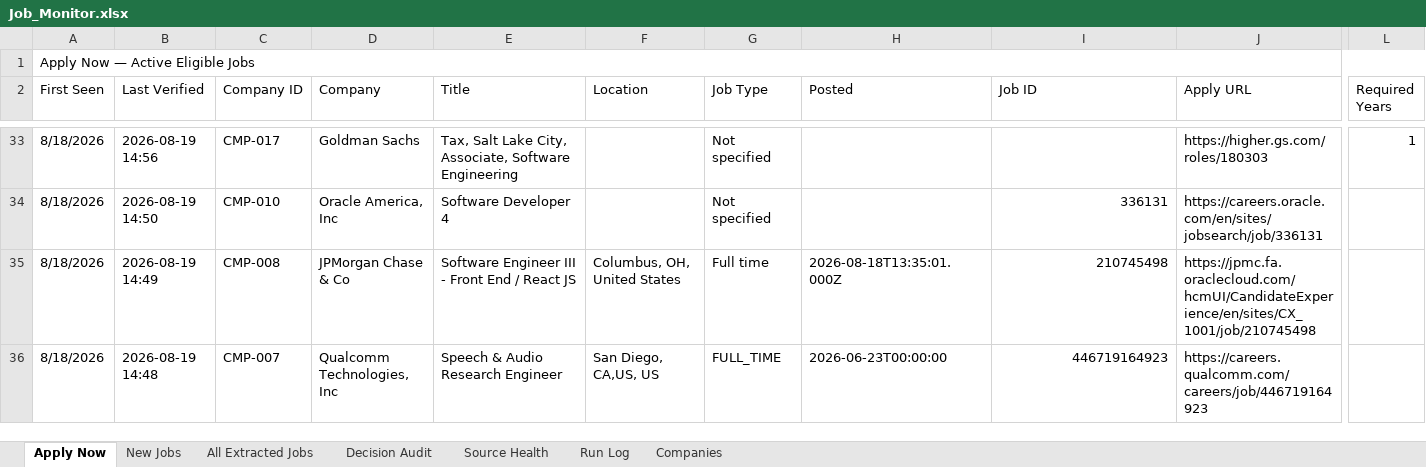
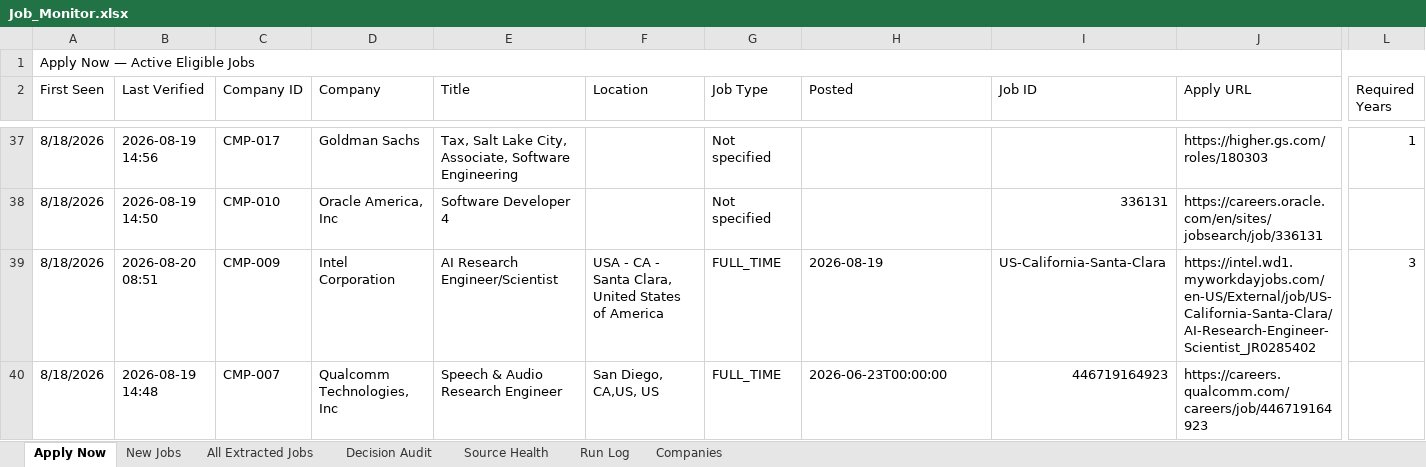
Before and after one commit to taran-dev4u/career-job-monitor, an Excel workbook: outputs/job-monitor/Job_Monitor.xlsx, sheet Apply Now, drawn as a sheet; only a part is shown, gaps mark what is left out; values as stored, in another font and other column widths than the file's, no cell formats; table styles not drawn; addresses are those after the commit; the diff covers the shown part only; the diff names each change by its address in the sheet, - before the commit and + after, or states it on an @@ line.

```diff
--- a/outputs/job-monitor/Job_Monitor.xlsx (sheet Apply Now)
+++ b/outputs/job-monitor/Job_Monitor.xlsx (sheet Apply Now)
-B39 (Last Verified): 2026-08-19 14:49
+B39 (Last Verified): 2026-08-20 08:51
-C39 (Company ID): CMP-008
+C39 (Company ID): CMP-009
-D39 (Company): JPMorgan Chase & Co
+D39 (Company): Intel Corporation
-E39 (Title): Software Engineer III - Front End / React JS
+E39 (Title): AI Research Engineer/Scientist
-F39 (Location): Columbus, OH, United States
+F39 (Location): USA - CA - Santa Clara, United States of America
-G39 (Job Type): Full time
+G39 (Job Type): FULL_TIME
-H39 (Posted): 2026-08-18T13:35:01.000Z
+H39 (Posted): 2026-08-19
-I39 (Job ID): 210745498
+I39 (Job ID): US-California-Santa-Clara
-J39 (Apply URL): https://jpmc.fa.oraclecloud.com/hcmUI/CandidateExperience/en/sites/CX_1001/job/210745498
+J39 (Apply URL): https://intel.wd1.myworkdayjobs.com/en-US/External/job/US-California-Santa-Clara/AI-Research-Engineer-Scientist_JR0285402
-L39 (Required Years): (empty)
+L39 (Required Years): 3
```
Also changed, not shown: 17 added rows, 12 removed rows and 9 edited cells elsewhere in this sheet, sheet All Extracted Jobs, sheet Decision Audit, sheet New Jobs, sheet Source Health, sheet Run Log, cell formats, 11 other files.
